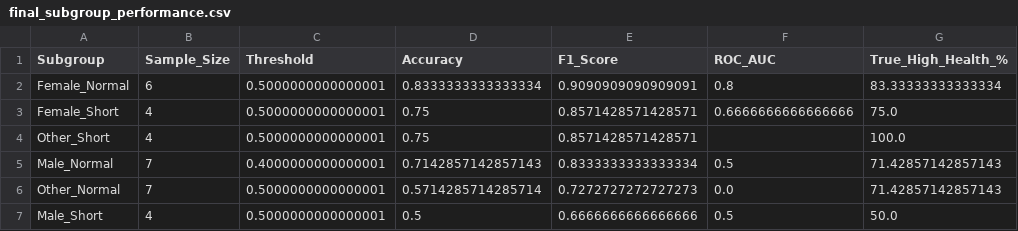
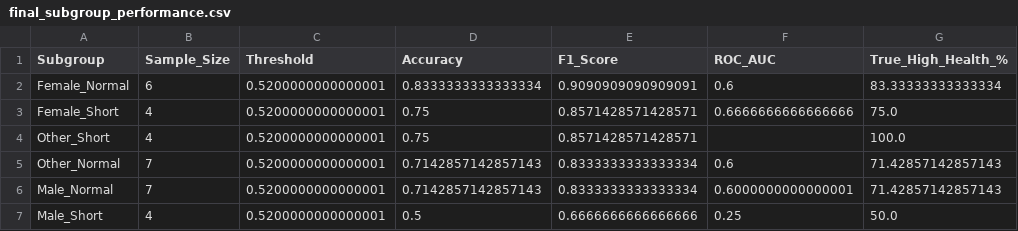
Before and after one commit to safiabduljamil/ml-health-equality, a CSV file: data/final_subgroup_performance.csv, drawn as a sheet.

Commit message:
Final project cleanup: Remove obsolete files, update report with correct F1 scores (0.83), add bibliography, optimize dashboard

```diff
--- a/data/final_subgroup_performance.csv
+++ b/data/final_subgroup_performance.csv
@@ -1,7 +1,7 @@
 Subgroup,Sample_Size,Threshold,Accuracy,F1_Score,ROC_AUC,True_High_Health_%
-Female_Normal,6,0.5000000000000001,0.8333333333333334,0.9090909090909091,0.8,83.33333333333334
-Female_Short,4,0.5000000000000001,0.75,0.8571428571428571,0.6666666666666666,75.0
-Other_Short,4,0.5000000000000001,0.75,0.8571428571428571,,100.0
-Male_Normal,7,0.4000000000000001,0.7142857142857143,0.8333333333333334,0.5,71.42857142857143
-Other_Normal,7,0.5000000000000001,0.5714285714285714,0.7272727272727273,0.0,71.42857142857143
-Male_Short,4,0.5000000000000001,0.5,0.6666666666666666,0.5,50.0
+Female_Normal,6,0.5200000000000001,0.8333333333333334,0.9090909090909091,0.6,83.33333333333334
+Female_Short,4,0.5200000000000001,0.75,0.8571428571428571,0.6666666666666666,75.0
+Other_Short,4,0.5200000000000001,0.75,0.8571428571428571,,100.0
+Other_Normal,7,0.5200000000000001,0.7142857142857143,0.8333333333333334,0.6,71.42857142857143
+Male_Normal,7,0.5200000000000001,0.7142857142857143,0.8333333333333334,0.6000000000000001,71.42857142857143
+Male_Short,4,0.5200000000000001,0.5,0.6666666666666666,0.25,50.0
```
Also changed, not shown: 16 other files.
